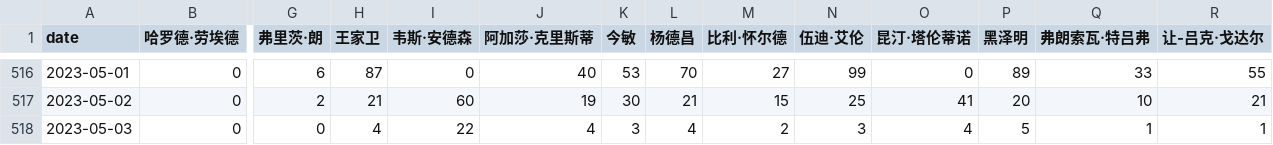
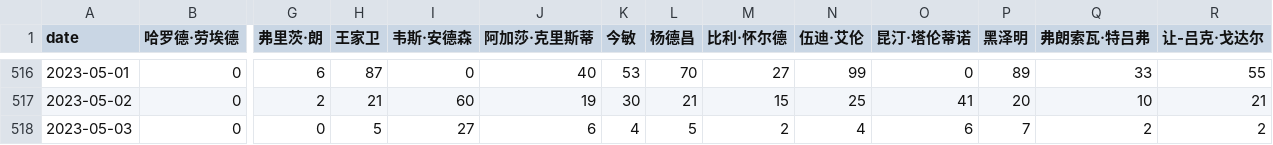
Before and after one commit to ScienisTmiaoT/trends, a CSV file: data/daily_movie_cn.csv, drawn as a sheet; only a part is shown, gaps mark what is left out; the diff names each change by its address in the sheet, - before the commit and + after, or states it on an @@ line.

```diff
--- a/data/daily_movie_cn.csv
+++ b/data/daily_movie_cn.csv
-H518 (王家卫): 4
+H518 (王家卫): 5
-I518 (韦斯·安德森): 22
+I518 (韦斯·安德森): 27
-J518 (阿加莎·克里斯蒂): 4
+J518 (阿加莎·克里斯蒂): 6
-K518 (今敏): 3
+K518 (今敏): 4
-L518 (杨德昌): 4
+L518 (杨德昌): 5
-N518 (伍迪·艾伦): 3
+N518 (伍迪·艾伦): 4
-O518 (昆汀·塔伦蒂诺): 4
+O518 (昆汀·塔伦蒂诺): 6
-P518 (黑泽明): 5
+P518 (黑泽明): 7
-Q518 (弗朗索瓦·特吕弗): 1
+Q518 (弗朗索瓦·特吕弗): 2
-R518 (让-吕克·戈达尔): 1
+R518 (让-吕克·戈达尔): 2
```
Also changed, not shown: data/daily_book_cn.csv, data/daily_book_en.csv, 9 other files.
